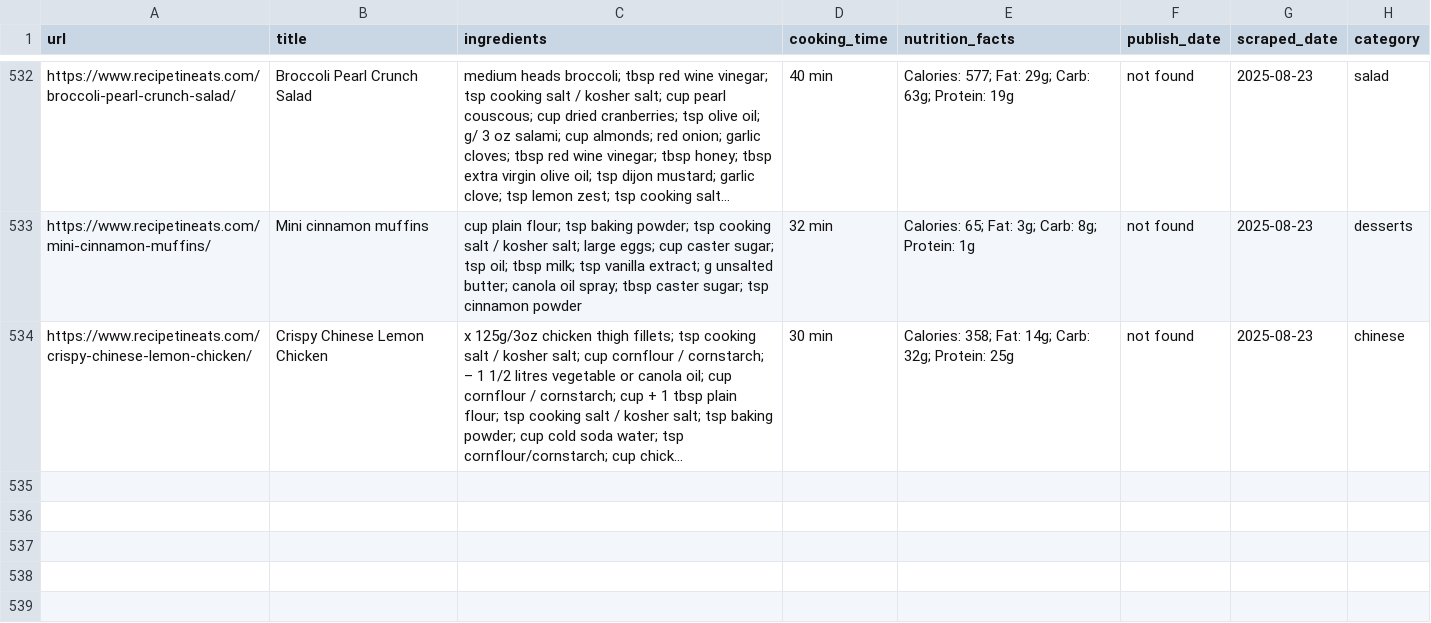
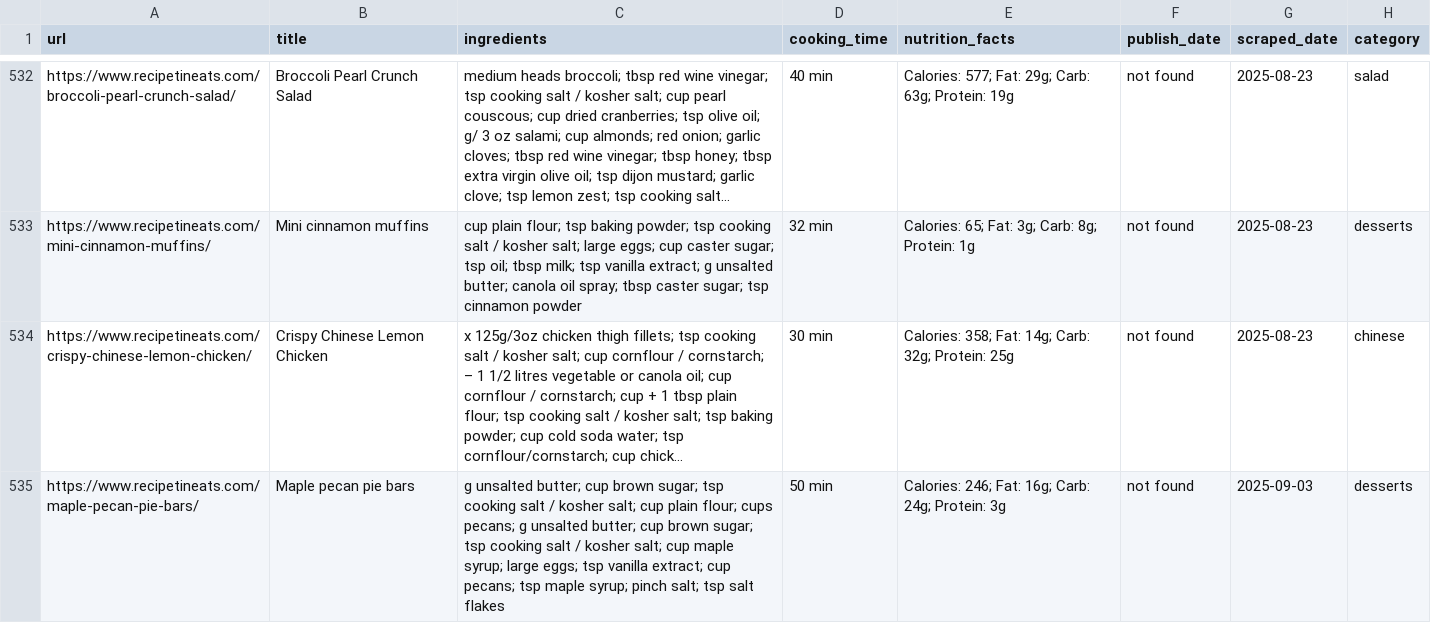
Before and after one commit to Dania909/DS_WebScraping, a CSV file: recipetineats_limited_categories.csv, drawn as a sheet; only a part is shown, gaps mark what is left out; long unchanged cells end in …; the diff names each change by its address in the sheet, - before the commit and + after, or states it on an @@ line.

```diff
--- a/recipetineats_limited_categories.csv
+++ b/recipetineats_limited_categories.csv
+row 535: https://www.recipetineats.com/maple-pecan-pie-bars/ | Maple pecan pie bars | g unsalted butter; cup brown sugar; tsp cooking salt / kosher salt; cup plain flour; cups pecans; g unsalted butter; cup brown sugar; tsp cooking salt / kosher salt; cup maple syrup; large eggs; tsp vanilla extract; cup pecans; tsp maple syrup; pinch salt; tsp salt flakes | 50 min | Calories: 246; Fat: 16g; Carb: 24g; Protein: 3g | not found | 2025-09-03 | desserts
```
Also changed, not shown: allrecipes_limited_categories.csv, combined_cleaned.csv.
